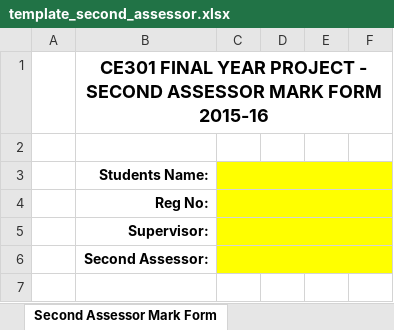
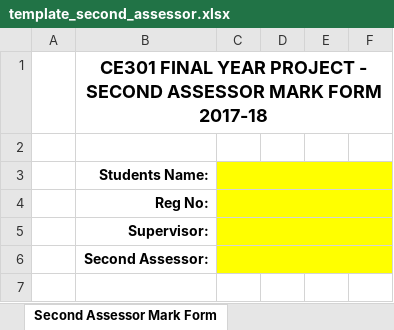
Before and after one commit to davidevaleriani/csee_projects, an Excel workbook: CE301_grades/template_second_assessor.xlsx, sheet Second Assessor Mark Form, drawn as a sheet; only a part is shown; values as stored, in another font and other column widths than the file's, no borders; the diff covers the shown part only; the diff names each change by its address in the sheet, - before the commit and + after, or states it on an @@ line.

```diff
--- a/CE301_grades/template_second_assessor.xlsx (sheet Second Assessor Mark Form)
+++ b/CE301_grades/template_second_assessor.xlsx (sheet Second Assessor Mark Form)
-B1: …MARK FORM 2015-16
+B1: …MARK FORM 2017-18
```
Also changed, not shown: 4 added rows, 5 removed rows, 28 edited cells and merged cells elsewhere in this sheet, CE301_grades/template_supervisor.xlsx.
